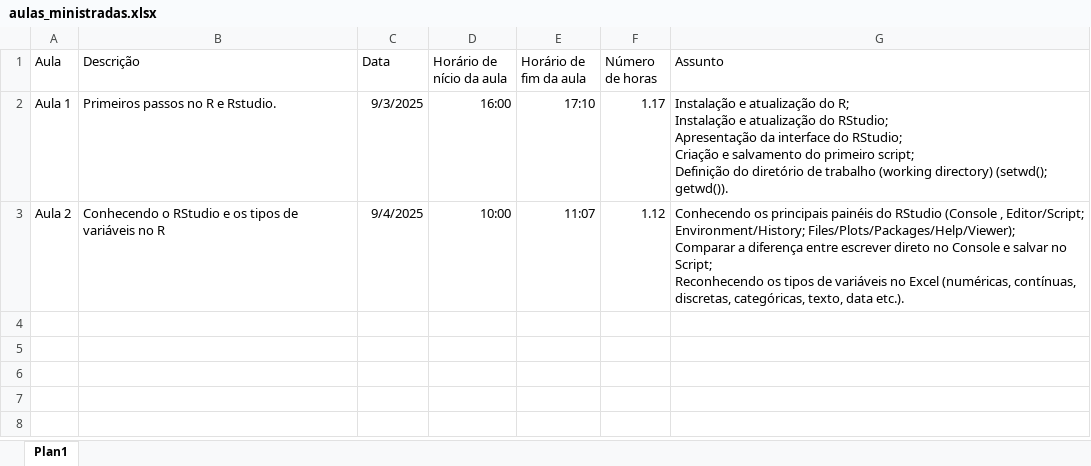
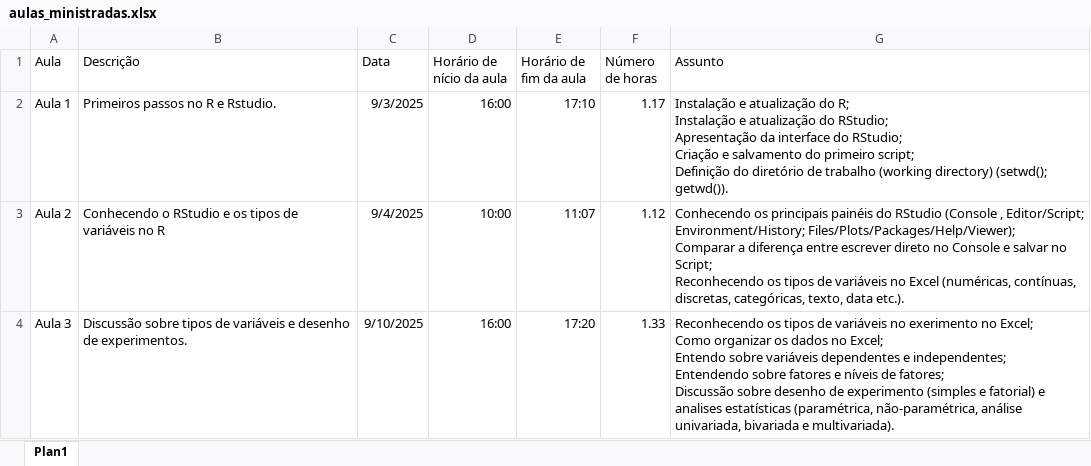
Before and after one commit to Marlenildo/site-quarto, an Excel workbook: banco_dados/aulas_ministradas.xlsx, sheet Plan1, drawn as a sheet; values as stored, in another font and other column widths than the file's, no borders; table styles not drawn; ↵ is a line break in a cell; the diff names each change by its address in the sheet, - before the commit and + after, or states it on an @@ line.

```diff
--- a/banco_dados/aulas_ministradas.xlsx (sheet Plan1)
+++ b/banco_dados/aulas_ministradas.xlsx (sheet Plan1)
+row 4: Aula 3 | Discussão sobre tipos de variáveis e desenho de experimentos. | 9/10/2025 | 16:00 | 17:20 | 1.33 | Reconhecendo os tipos de variáveis no exerimento no Excel; ↵ Como organizar os dados no Excel; ↵ Entendo sobre variáveis dependentes e independentes; ↵ Entendendo sobre fatores e níveis de fatores; ↵ Discussão sobre desenho de experimento (simples e fatorial) e analises estatísticas (paramétrica, não-paramétrica, análise univariada, bivariada e multivariada).
```
Also changed, not shown: 37 other files.
